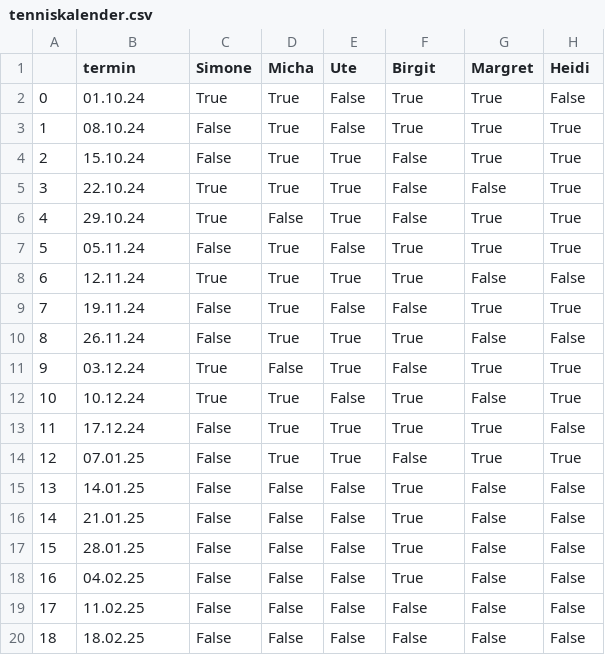
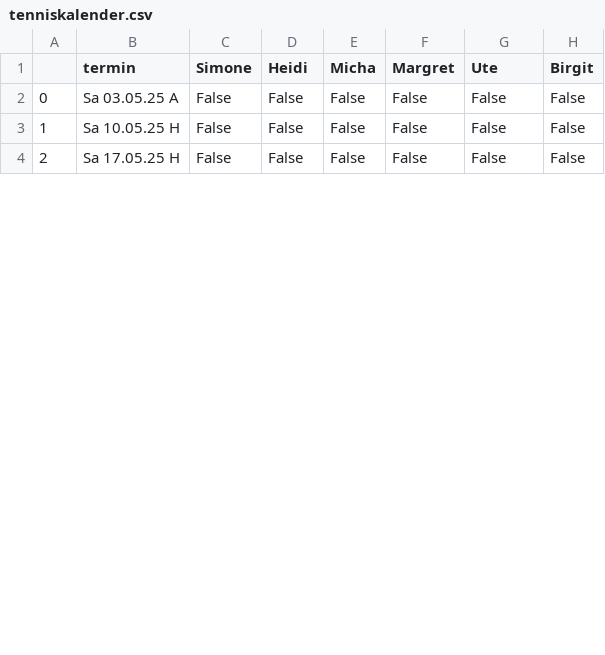
Before and after one commit to maxmuellerhub/streamlit_1st, a CSV file: tenniskalender.csv, drawn as a sheet; only a part is shown; removed rows and columns are numbered as before the commit, all else as after; the diff covers the shown part only; the diff names each change by its address in the sheet, - before the commit and + after, or states it on an @@ line.

```diff
--- a/tenniskalender.csv
+++ b/tenniskalender.csv
-D1: Micha
+D1: Heidi
-E1: Ute
+E1: Micha
-F1: Birgit
+F1: Margret
-G1: Margret
+G1: Ute
-H1: Heidi
+H1: Birgit
-row 2: 0 | 01.10.24 | True | True | False | True | True | False
-row 3: 1 | 08.10.24 | False | True | False | True | True | True
-row 4: 2 | 15.10.24 | False | True | True | False | True | True
-row 5: 3 | 22.10.24 | True | True | True | False | False | True
-row 6: 4 | 29.10.24 | True | False | True | False | True | True
-row 7: 5 | 05.11.24 | False | True | False | True | True | True
-row 8: 6 | 12.11.24 | True | True | True | True | False | False
-row 9: 7 | 19.11.24 | False | True | False | False | True | True
-row 10: 8 | 26.11.24 | False | True | True | True | False | False
-row 11: 9 | 03.12.24 | True | False | True | False | True | True
-row 12: 10 | 10.12.24 | True | True | False | True | False | True
-row 13: 11 | 17.12.24 | False | True | True | True | True | False
-row 14: 12 | 07.01.25 | False | True | True | False | True | True
-row 15: 13 | 14.01.25 | False | False | False | True | False | False
-row 16: 14 | 21.01.25 | False | False | False | True | False | False
-row 17: 15 | 28.01.25 | False | False | False | True | False | False
@@ column A renumbered from row 2 down @@
-B2 (termin): 04.02.25
+B2 (termin): Sa 03.05.25 A
-F2 (Margret): True
+F2 (Margret): False
-B3 (termin): 11.02.25
+B3 (termin): Sa 10.05.25 H
-B4 (termin): 18.02.25
+B4 (termin): Sa 17.05.25 H
```
Also changed, not shown: 5 removed rows and 4 edited cells elsewhere in this file, 1 other file.
